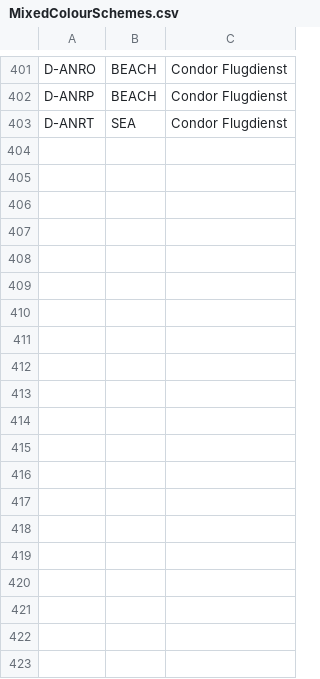
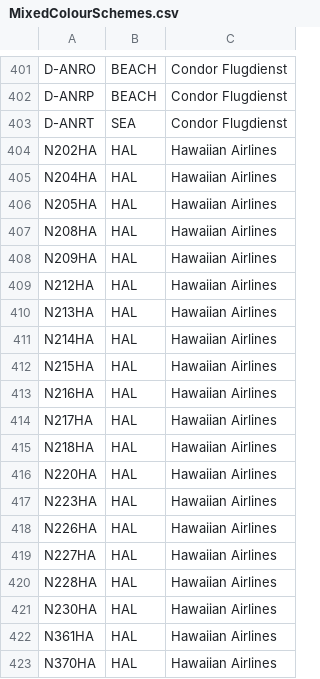
Before and after one commit to rikgale/ICAOList, a CSV file: MixedColourSchemes.csv, drawn as a sheet; only a part is shown, gaps mark what is left out; the diff covers the shown part only.

Commit message:
Update MixedColourSchemes.csv
HAL under ASA ownership but in HAL colours and branding.

```diff
--- a/MixedColourSchemes.csv
+++ b/MixedColourSchemes.csv
@@ -403 +403,21 @@ D-ANRP,BEACH,Condor Flugdienst
 D-ANRT,SEA,Condor Flugdienst
+N202HA,HAL,Hawaiian Airlines
+N204HA,HAL,Hawaiian Airlines
+N205HA,HAL,Hawaiian Airlines
+N208HA,HAL,Hawaiian Airlines
+N209HA,HAL,Hawaiian Airlines
+N212HA,HAL,Hawaiian Airlines
+N213HA,HAL,Hawaiian Airlines
+N214HA,HAL,Hawaiian Airlines
+N215HA,HAL,Hawaiian Airlines
+N216HA,HAL,Hawaiian Airlines
+N217HA,HAL,Hawaiian Airlines
+N218HA,HAL,Hawaiian Airlines
+N220HA,HAL,Hawaiian Airlines
+N223HA,HAL,Hawaiian Airlines
+N226HA,HAL,Hawaiian Airlines
+N227HA,HAL,Hawaiian Airlines
+N228HA,HAL,Hawaiian Airlines
+N230HA,HAL,Hawaiian Airlines
+N361HA,HAL,Hawaiian Airlines
+N370HA,HAL,Hawaiian Airlines
```
Also changed, not shown: 46 added rows elsewhere in this file.
